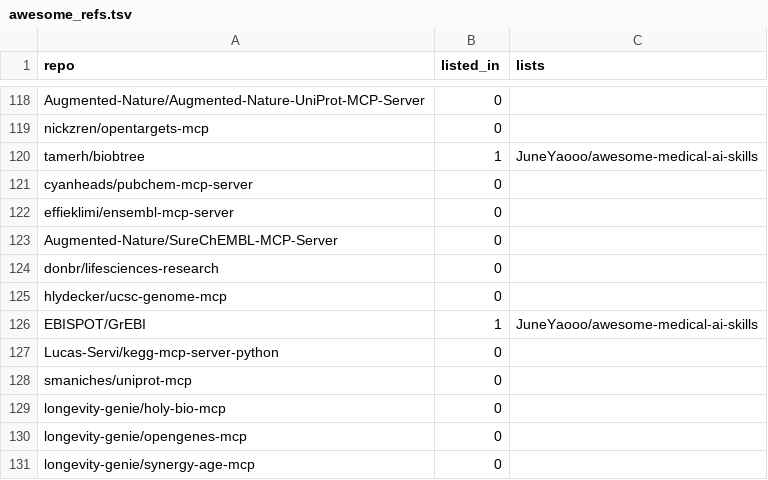
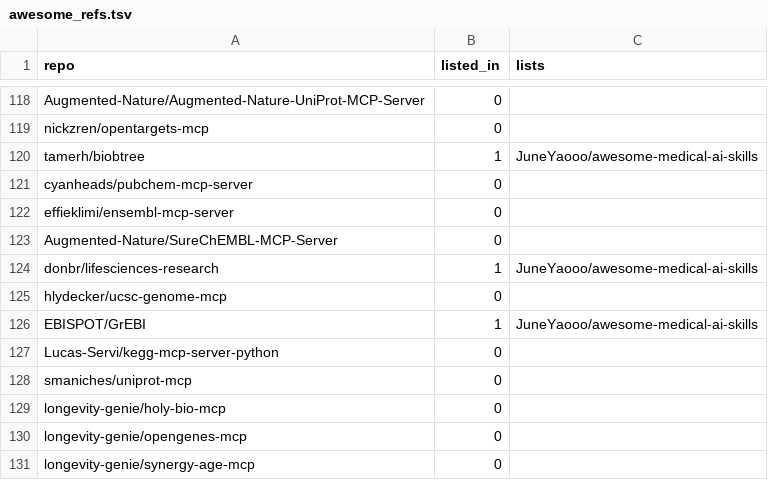
Before and after one commit to CrazyHsu/research-bioinfo-ai-repos, a TSV file: data/awesome_refs.tsv, drawn as a sheet; only a part is shown, gaps mark what is left out.

```diff
--- a/data/awesome_refs.tsv
+++ b/data/awesome_refs.tsv
@@ -123,3 +123,3 @@ effieklimi/ensembl-mcp-server	0
 Augmented-Nature/SureChEMBL-MCP-Server	0	
-donbr/lifesciences-research	0	
+donbr/lifesciences-research	1	JuneYaooo/awesome-medical-ai-skills
 hlydecker/ucsc-genome-mcp	0	
```
Also changed, not shown: data/awesome_refs_cache.tsv, data/repos.curated.tsv, 10 other files.
